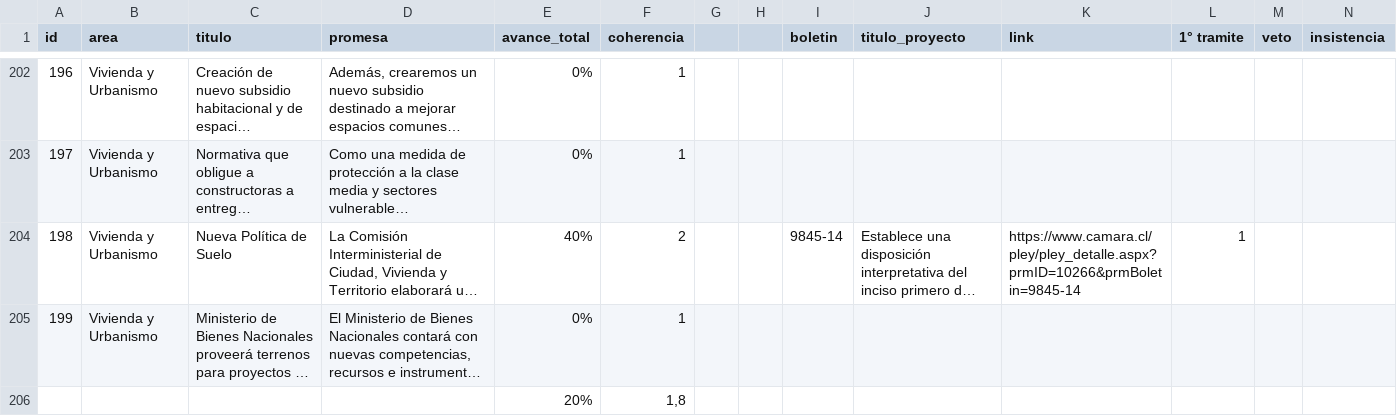
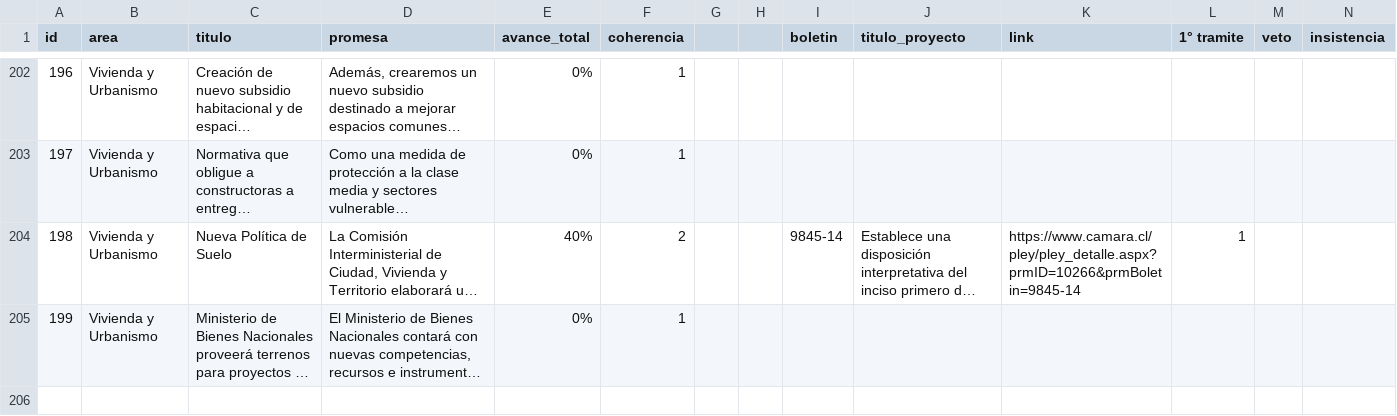
Before and after one commit to ciudadanointeligente/del-dicho-al-hecho-ember, a CSV file: public/studies/Bachelet-2014-2018_Marzo-2015.csv, drawn as a sheet; only a part is shown, gaps mark what is left out; long unchanged cells end in …; rows hold the shown columns only; the diff names each change by its address in the sheet, - before the commit and + after, or states it on an @@ line.

Commit message:
Compare studies (#11)
* test route created

* other gov added

* wip

* studies fixed, wip

* test file added

* get studies from route

```diff
--- a/public/studies/Bachelet-2014-2018_Marzo-2015.csv
+++ b/public/studies/Bachelet-2014-2018_Marzo-2015.csv
-row 206:  |  |  |  | 20% | 1,8
```
Also changed, not shown: public/studies/Piñera-2010-2014_Marzo-2012.csv, 10 other files.
